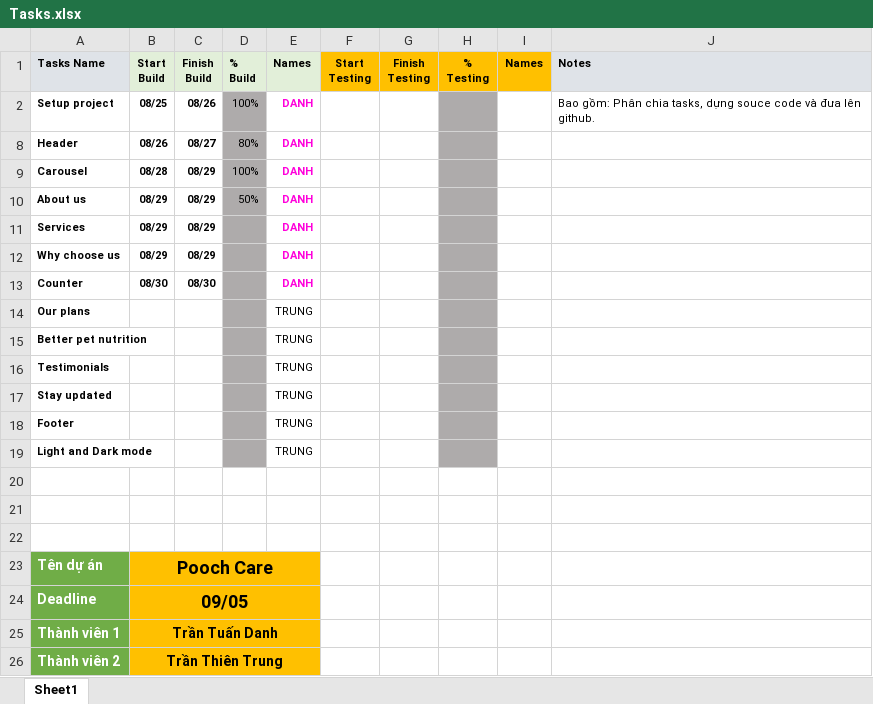
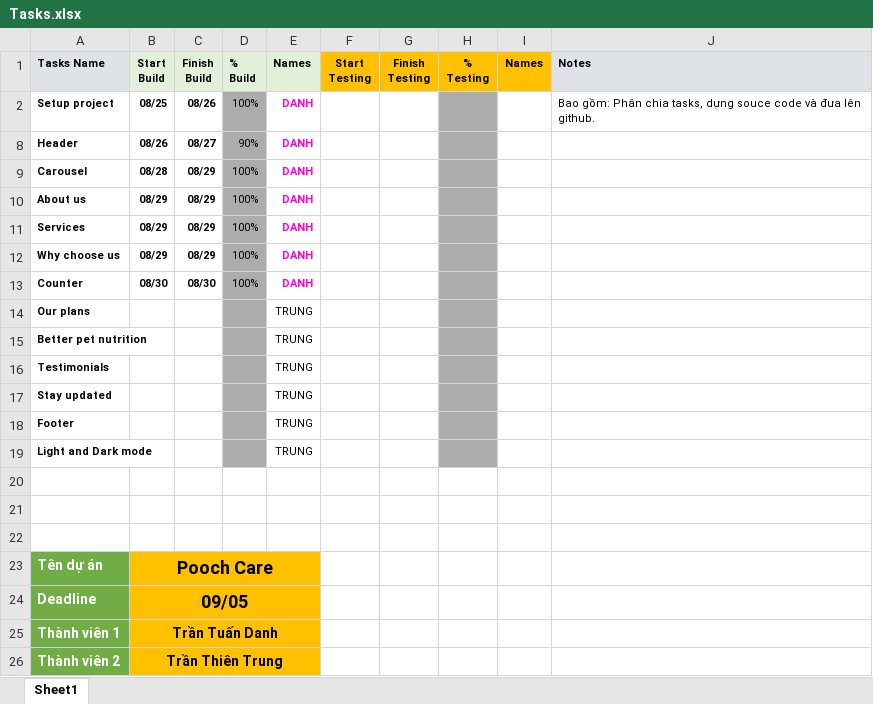
Before and after one commit to danhbin123/baitapcapstone, an Excel workbook: Tasks.xlsx, sheet Sheet1, drawn as a sheet; values as stored, in another font and other column widths than the file's, no borders; conditional formats not drawn; the diff names each change by its address in the sheet, - before the commit and + after, or states it on an @@ line.

```diff
--- a/Tasks.xlsx (sheet Sheet1)
+++ b/Tasks.xlsx (sheet Sheet1)
-D8 (% Build): 80%
+D8 (% Build): 90%
-D10 (% Build): 50%
+D10 (% Build): 100%
-D11:D13 (% Build): (empty)
+D11:D13 (% Build): 100%
```
Also changed, not shown: 8 other files.
